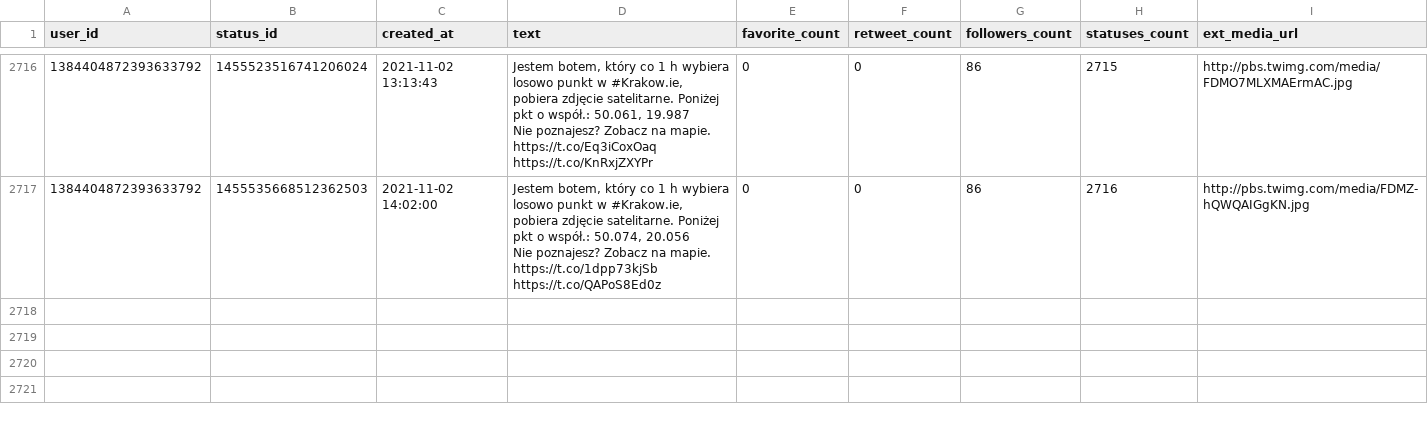
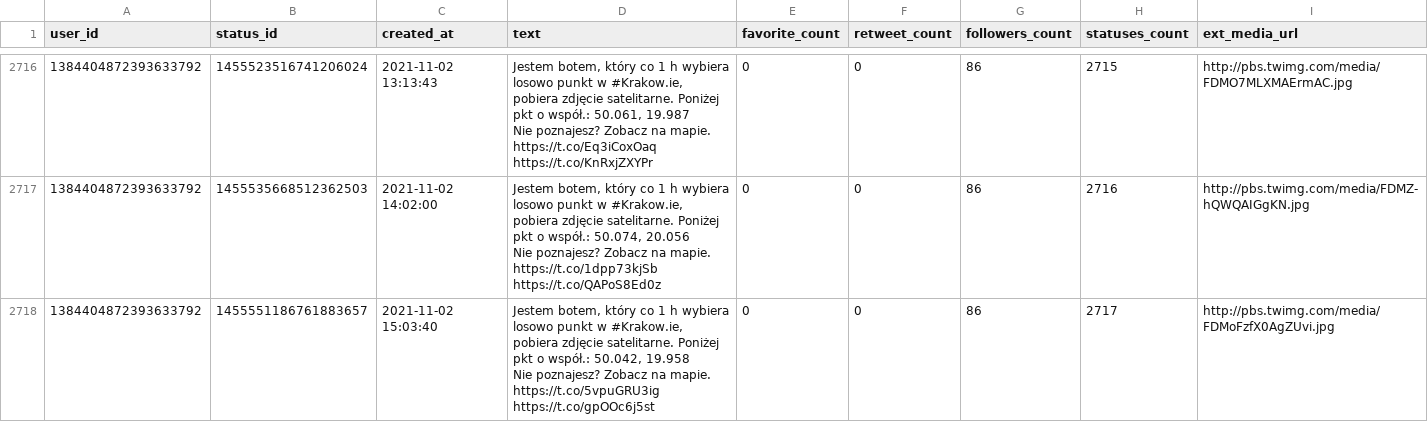
Before and after one commit to sms1962/botblog, a CSV file: data/botkrakow_archiwum_twitow.csv, drawn as a sheet; only a part is shown, gaps mark what is left out.

Commit message:
Zapisanie nowych twitow botkrakow

```diff
--- a/data/botkrakow_archiwum_twitow.csv
+++ b/data/botkrakow_archiwum_twitow.csv
@@ -5420 +5420,3 @@ Nie poznajesz? Zobacz na mapie. https://t.co/Eq3iCoxOaq https://t.co/KnRxjZXYPr"
 Nie poznajesz? Zobacz na mapie. https://t.co/1dpp73kjSb https://t.co/QAPoS8Ed0z",0,0,86,2716,http://pbs.twimg.com/media/FDMZ-hQWQAIGgKN.jpg
+1384404872393633792,1455551186761883657,2021-11-02 15:03:40,"Jestem botem, który co 1 h wybiera losowo punkt w #Krakow.ie, pobiera zdjęcie satelitarne. Poniżej pkt o współ.: 50.042, 19.958
+Nie poznajesz? Zobacz na mapie. https://t.co/5vpuGRU3ig https://t.co/gpOOc6j5st",0,0,86,2717,http://pbs.twimg.com/media/FDMoFzfX0AgZUvi.jpg
```
Also changed, not shown: 1 other file.
